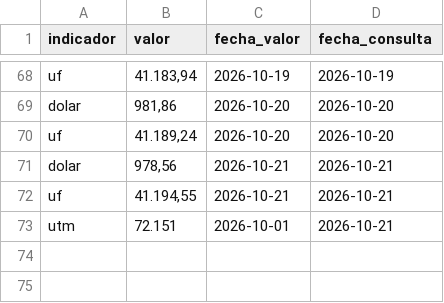
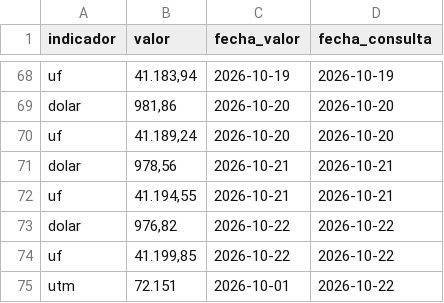
Before and after one commit to Sebaexe1311249/TPM-Dolar-y-Empleo-Indicadores-Economicos-de-Chile, a CSV file: data/cmf_indicadores.csv, drawn as a sheet; only a part is shown, gaps mark what is left out.

```diff
--- a/data/cmf_indicadores.csv
+++ b/data/cmf_indicadores.csv
@@ -72,2 +72,4 @@ dolar,"978,56",2026-10-21,2026-10-21
 uf,"41.194,55",2026-10-21,2026-10-21
-utm,72.151,2026-10-01,2026-10-21
+dolar,"976,82",2026-10-22,2026-10-22
+uf,"41.199,85",2026-10-22,2026-10-22
+utm,72.151,2026-10-01,2026-10-22
```
